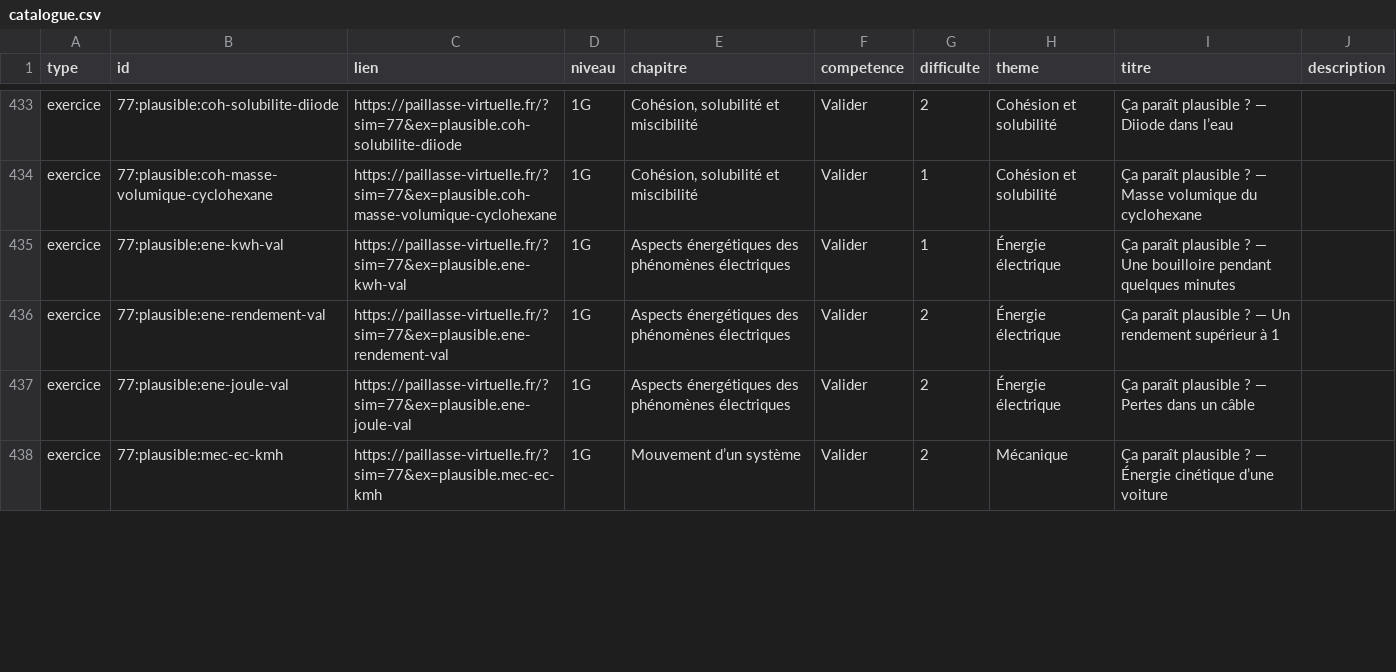
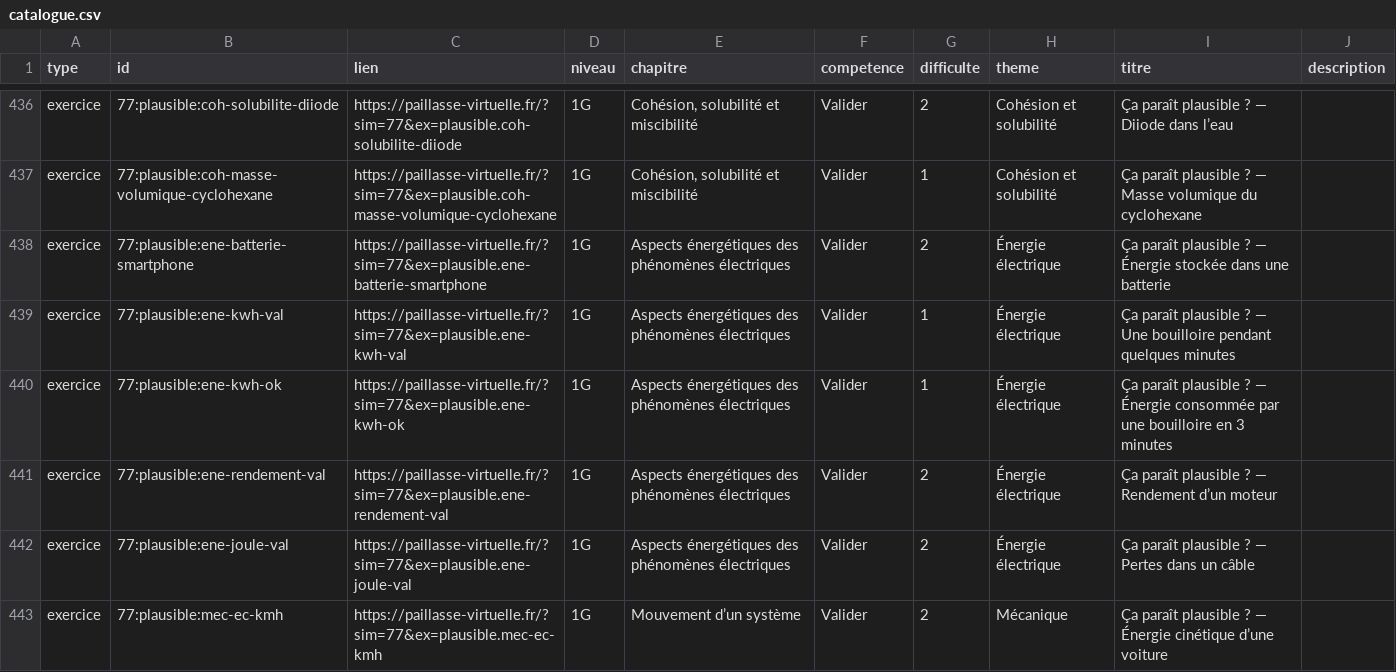
Before and after one commit to nilsprofgrenoble/simulations-chimie, a CSV file: public/catalogue.csv, drawn as a sheet; only a part is shown, gaps mark what is left out; the diff covers the shown part only.

```diff
--- a/public/catalogue.csv
+++ b/public/catalogue.csv
@@ -434,4 +437,6 @@ exercice;77:plausible:coh-solubilite-diiode;https://paillasse-virtuelle.fr/?sim=
 exercice;77:plausible:coh-masse-volumique-cyclohexane;https://paillasse-virtuelle.fr/?sim=77&ex=plausible.coh-masse-volumique-cyclohexane;1G;Cohésion, solubilité et miscibilité;Valider;1;Cohésion et solubilité;Ça paraît plausible ? — Masse volumique du cyclohexane;
+exercice;77:plausible:ene-batterie-smartphone;https://paillasse-virtuelle.fr/?sim=77&ex=plausible.ene-batterie-smartphone;1G;Aspects énergétiques des phénomènes électriques;Valider;2;Énergie électrique;Ça paraît plausible ? — Énergie stockée dans une batterie;
 exercice;77:plausible:ene-kwh-val;https://paillasse-virtuelle.fr/?sim=77&ex=plausible.ene-kwh-val;1G;Aspects énergétiques des phénomènes électriques;Valider;1;Énergie électrique;Ça paraît plausible ? — Une bouilloire pendant quelques minutes;
-exercice;77:plausible:ene-rendement-val;https://paillasse-virtuelle.fr/?sim=77&ex=plausible.ene-rendement-val;1G;Aspects énergétiques des phénomènes électriques;Valider;2;Énergie électrique;Ça paraît plausible ? — Un rendement supérieur à 1;
+exercice;77:plausible:ene-kwh-ok;https://paillasse-virtuelle.fr/?sim=77&ex=plausible.ene-kwh-ok;1G;Aspects énergétiques des phénomènes électriques;Valider;1;Énergie électrique;Ça paraît plausible ? — Énergie consommée par une bouilloire en 3 minutes;
+exercice;77:plausible:ene-rendement-val;https://paillasse-virtuelle.fr/?sim=77&ex=plausible.ene-rendement-val;1G;Aspects énergétiques des phénomènes électriques;Valider;2;Énergie électrique;Ça paraît plausible ? — Rendement d’un moteur;
 exercice;77:plausible:ene-joule-val;https://paillasse-virtuelle.fr/?sim=77&ex=plausible.ene-joule-val;1G;Aspects énergétiques des phénomènes électriques;Valider;2;Énergie électrique;Ça paraît plausible ? — Pertes dans un câble;
```
Also changed, not shown: 5 added rows and 17 edited cells elsewhere in this file, 1 other file.
